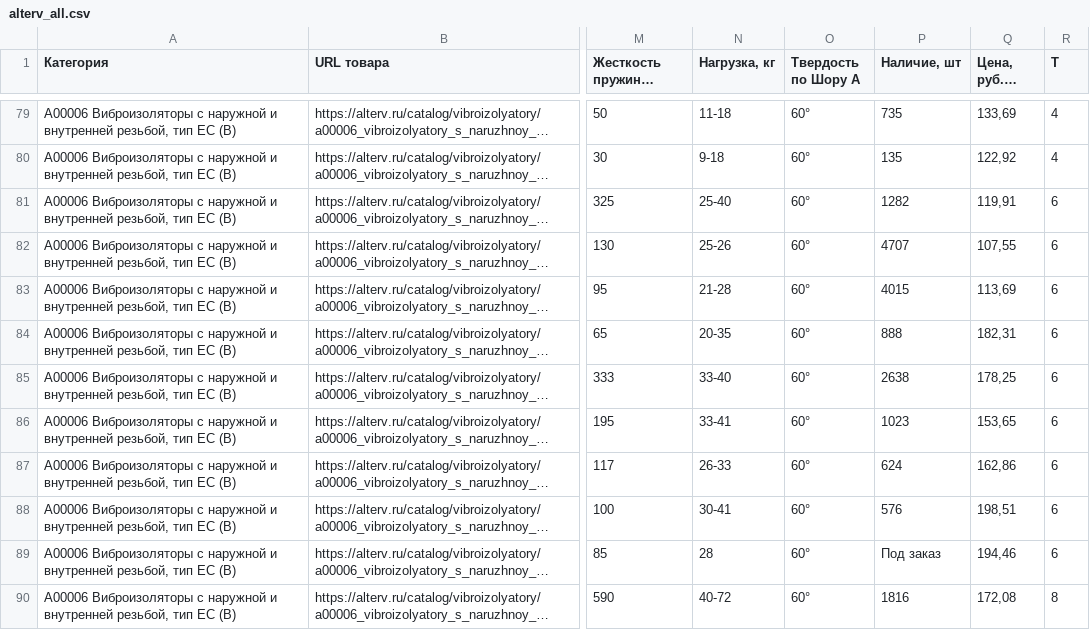
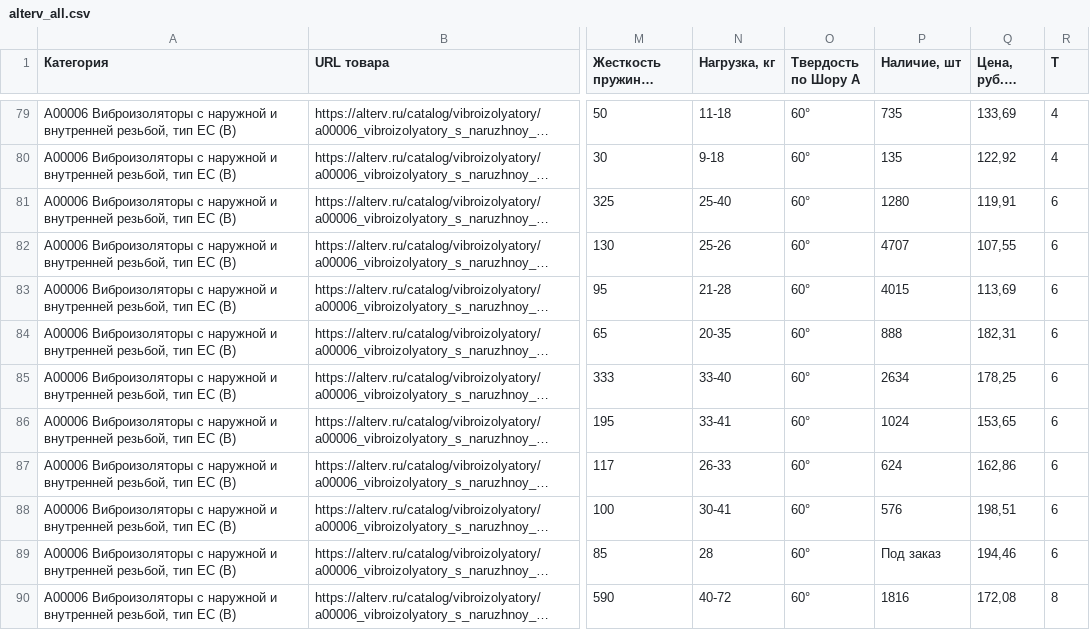
Before and after one commit to alesechka/pupu, a CSV file: alterv_all.csv, drawn as a sheet; only a part is shown, gaps mark what is left out; long unchanged cells end in …; the diff covers the shown part only; the diff names each change by its address in the sheet, - before the commit and + after, or states it on an @@ line.

Commit message:
support multiple flt-table per product page

```diff
--- a/alterv_all.csv
+++ b/alterv_all.csv
-P81 (Наличие, шт): 1282
+P81 (Наличие, шт): 1280
-P85 (Наличие, шт): 2638
+P85 (Наличие, шт): 2634
-P86 (Наличие, шт): 1023
+P86 (Наличие, шт): 1024
```
Also changed, not shown: 26 edited cells elsewhere in this file, 3 other files.
